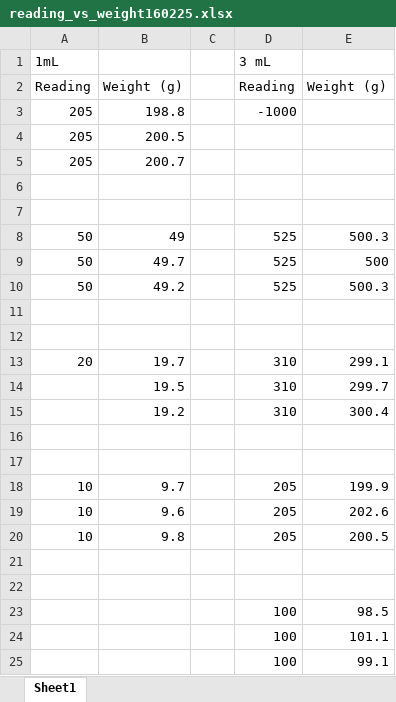
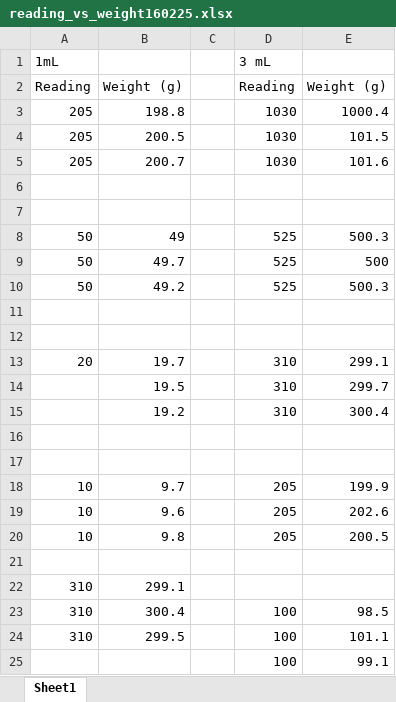
Before and after one commit to Biological-Microsystems-Laboratory/micropipette, an Excel workbook: data/commerical-Vs-printed-comparison/data-taking-raw/reading_vs_weight160225.xlsx, sheet Sheet1, drawn as a sheet; values as stored, in another font and other column widths than the file's, no borders; the diff names each change by its address in the sheet, - before the commit and + after, or states it on an @@ line.

Commit message:
added new data with new plunger

```diff
--- a/data/commerical-Vs-printed-comparison/data-taking-raw/reading_vs_weight160225.xlsx (sheet Sheet1)
+++ b/data/commerical-Vs-printed-comparison/data-taking-raw/reading_vs_weight160225.xlsx (sheet Sheet1)
-D3: -1000
+D3: 1030
-E3: (empty)
+E3: 1000.4
-D4:D5: (empty)
+D4:D5: 1030
-E4: (empty)
+E4: 101.5
-E5: (empty)
+E5: 101.6
-row 22: (empty)
+row 22: 310 | 299.1
-A23:A24: (empty)
+A23:A24: 310
-B23: (empty)
+B23: 300.4
-B24: (empty)
+B24: 299.5
```
Also changed, not shown: data/commerical-Vs-printed-comparison/data-taking-raw/printed-pipette-300uL-160210.xlsx, 1 other file.
